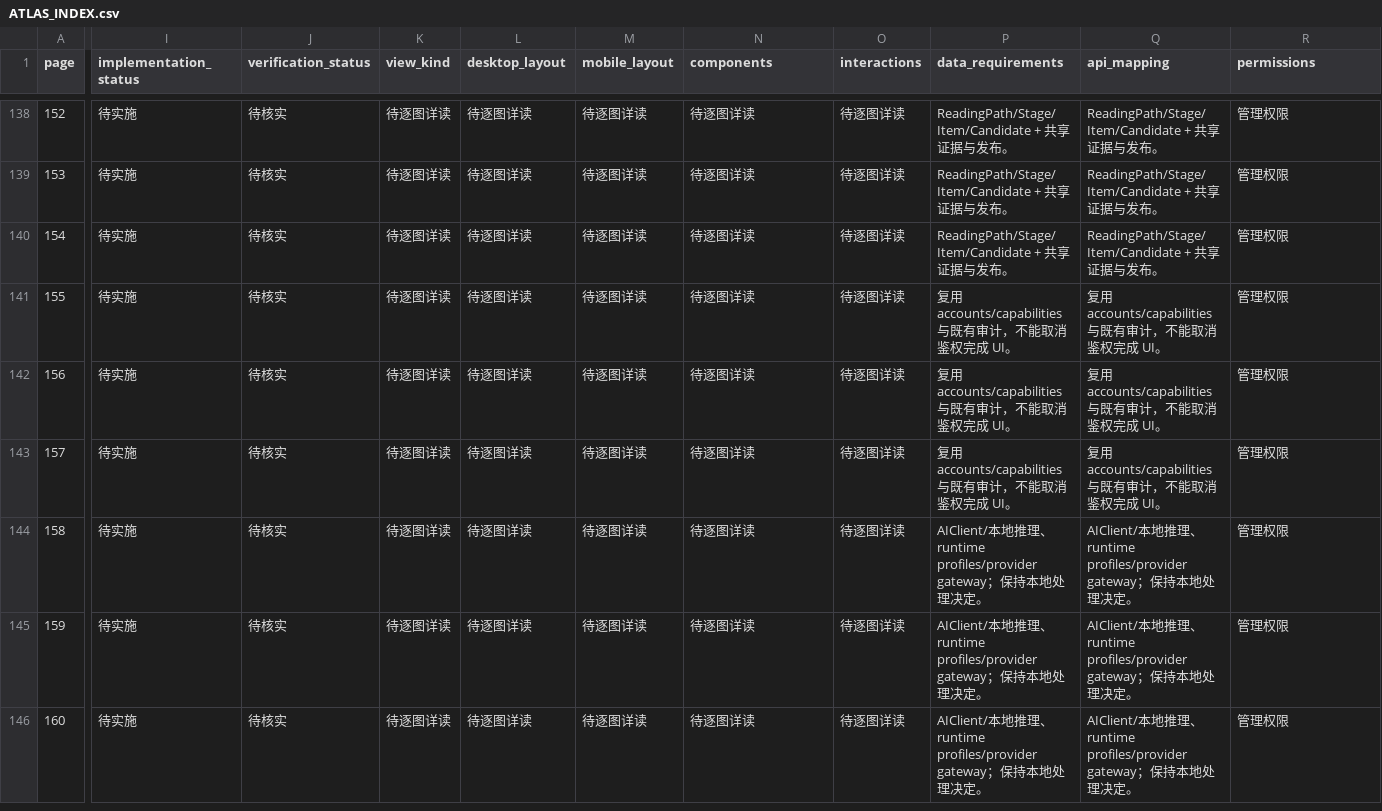
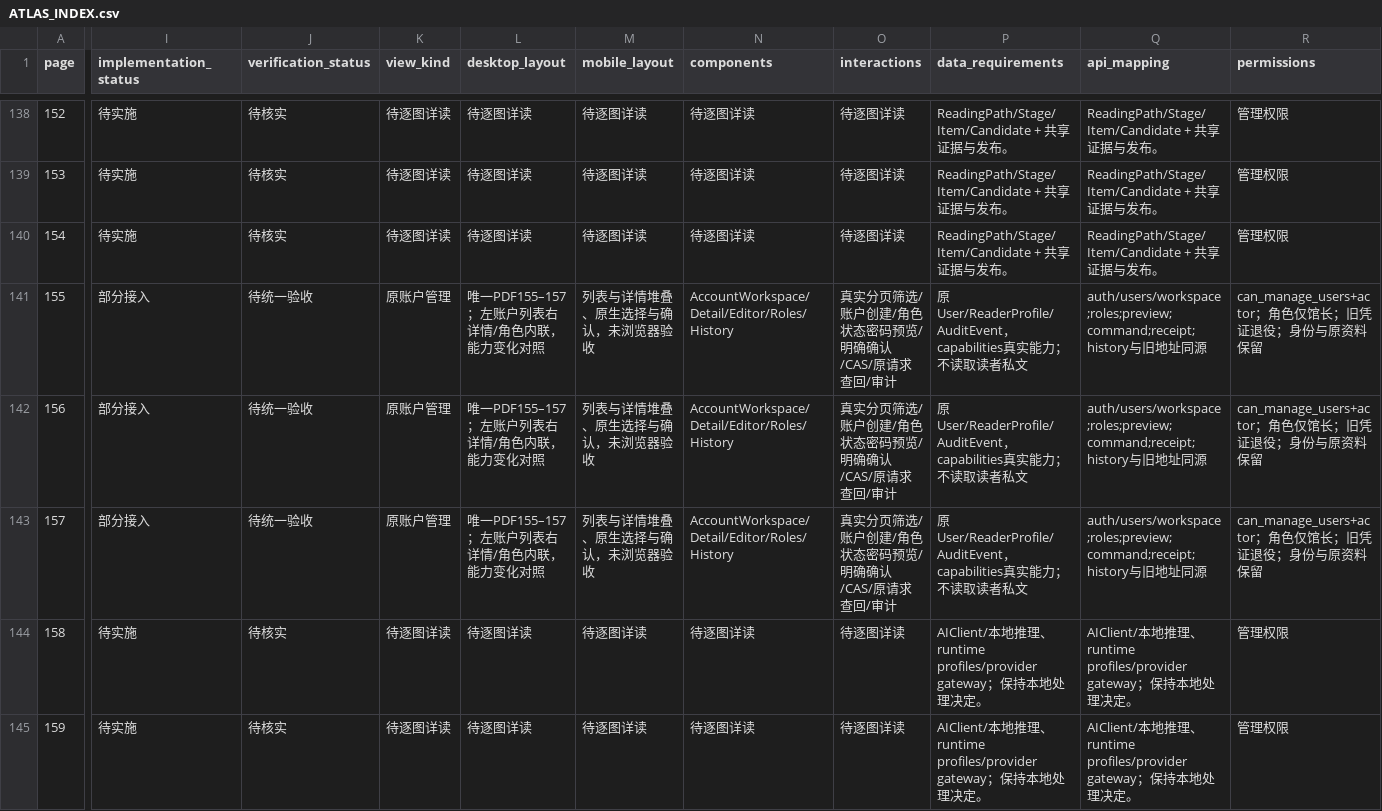
Before and after one commit to WinstonMo0807/social-theory-library, a CSV file: docs/stl4/ATLAS_INDEX.csv, drawn as a sheet; only a part is shown, gaps mark what is left out; the shorter side is filled out with more unchanged rows; the diff covers the shown part only; the diff names each change by its address in the sheet, - before the commit and + after, or states it on an @@ line.

Commit message:
feat(stl4): align account management with scoped capability previews

```diff
--- a/docs/stl4/ATLAS_INDEX.csv
+++ b/docs/stl4/ATLAS_INDEX.csv
-I141:I143 (implementation_status): 待实施
+I141:I143 (implementation_status): 部分接入
-J141:J143 (verification_status): 待核实
+J141:J143 (verification_status): 待统一验收
-K141:K143 (view_kind): 待逐图详读
+K141:K143 (view_kind): 原账户管理
-L141:L143 (desktop_layout): 待逐图详读
+L141:L143 (desktop_layout): 唯一PDF155–157；左账户列表右详情/角色内联，能力变化对照
-M141:M143 (mobile_layout): 待逐图详读
+M141:M143 (mobile_layout): 列表与详情堆叠、原生选择与确认，未浏览器验收
-N141:N143 (components): 待逐图详读
+N141:N143 (components): AccountWorkspace/Detail/Editor/Roles/History
-O141:O143 (interactions): 待逐图详读
+O141:O143 (interactions): 真实分页筛选/账户创建/角色状态密码预览/明确确认/CAS/原请求查回/审计
-P141:P143 (data_requirements): 复用 accounts/capabilities 与既有审计，不能取消鉴权完成 UI。
+P141:P143 (data_requirements): 原User/ReaderProfile/AuditEvent，capabilities真实能力；不读取读者私文
-Q141:Q143 (api_mapping): 复用 accounts/capabilities 与既有审计，不能取消鉴权完成 UI。
+Q141:Q143 (api_mapping): auth/users/workspace;roles;preview;command;receipt;history与旧地址同源
-R141:R143 (permissions): 管理权限
+R141:R143 (permissions): can_manage_users+actor；角色仅馆长；旧凭证退役；身份与原资料保留
```
Also changed, not shown: 9 edited cells elsewhere in this file, 27 other files.
